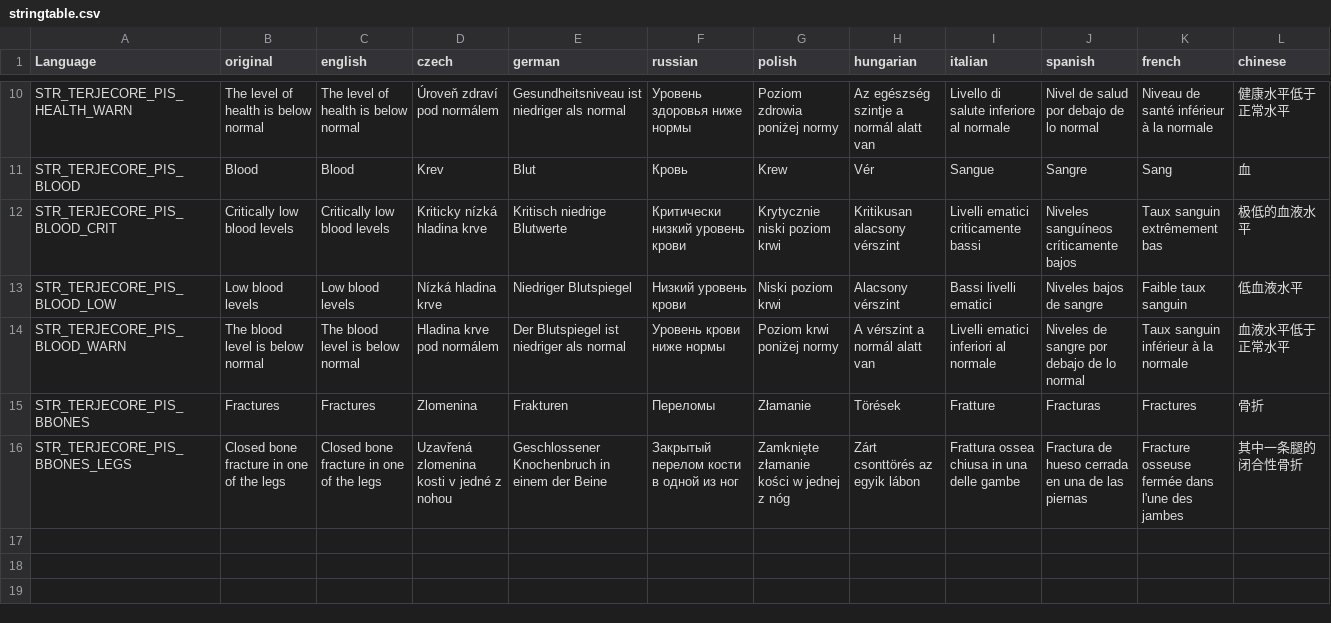
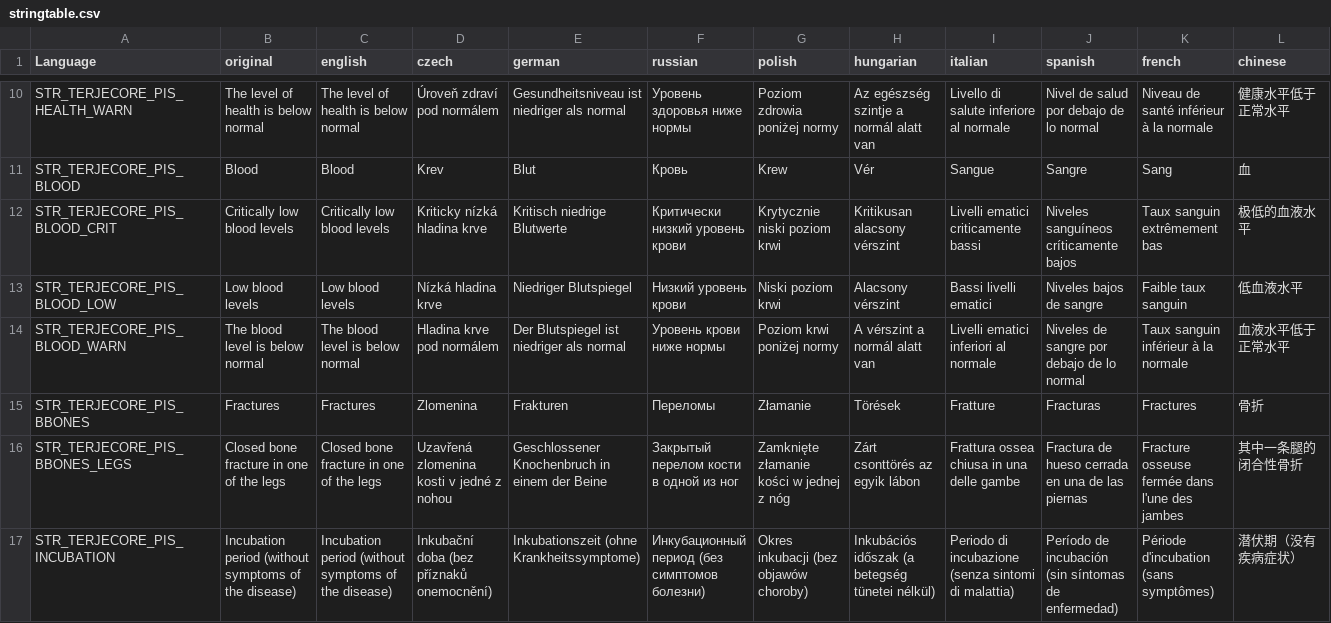
Before and after one commit to TerjeBruoygard/TerjeModsScripting, a CSV file: TerjeCore/stringtable.csv, drawn as a sheet; only a part is shown, gaps mark what is left out; rows hold the shown columns only; the diff names each change by its address in the sheet, - before the commit and + after, or states it on an @@ line.

```diff
--- a/TerjeCore/stringtable.csv
+++ b/TerjeCore/stringtable.csv
+row 17: STR_TERJECORE_PIS_INCUBATION | Incubation period (without symptoms of the disease) | Incubation period (without symptoms of the disease) | Inkubační doba (bez příznaků onemocnění) | Inkubationszeit (ohne Krankheitssymptome) | Инкубационный период (без симптомов болезни) | Okres inkubacji (bez objawów choroby) | Inkubációs időszak (a betegség tünetei nélkül) | Periodo di incubazione (senza sintomi di malattia) | Período de incubación (sin síntomas de enfermedad) | Période d'incubation (sans symptômes) | 潜伏期（没有疾病症状）
```
Also changed, not shown: TerjeMedicine/stringtable.csv, 47 other files.
